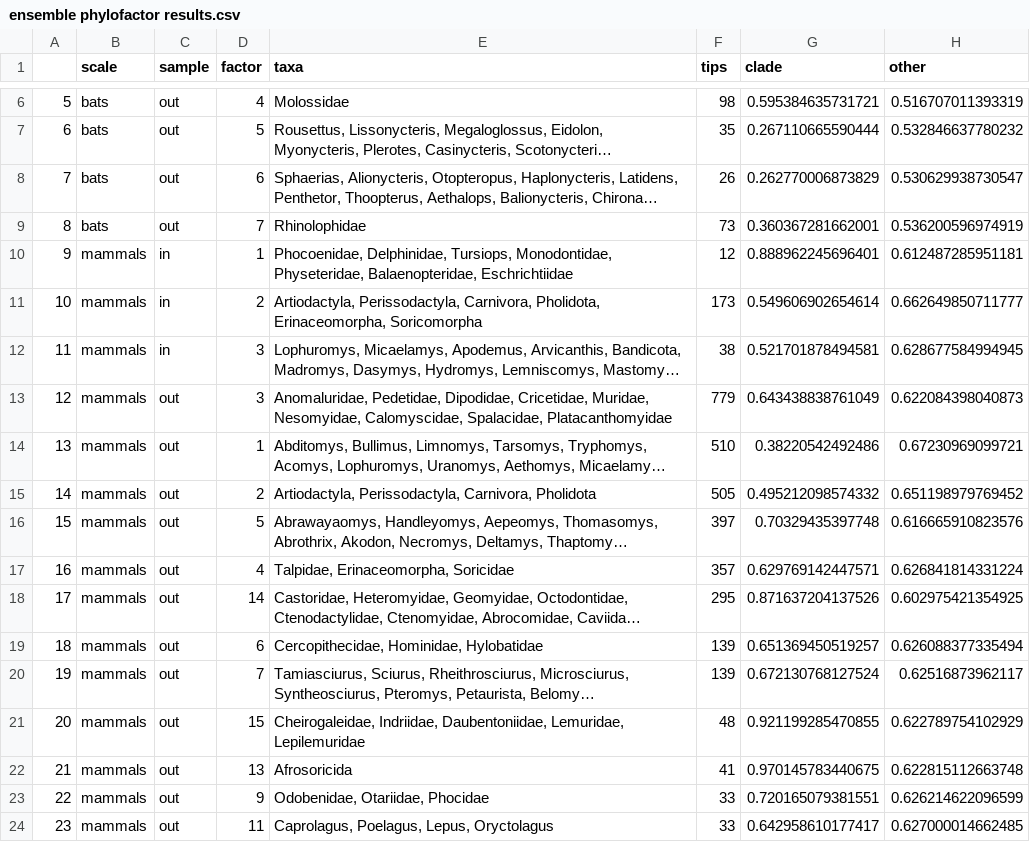
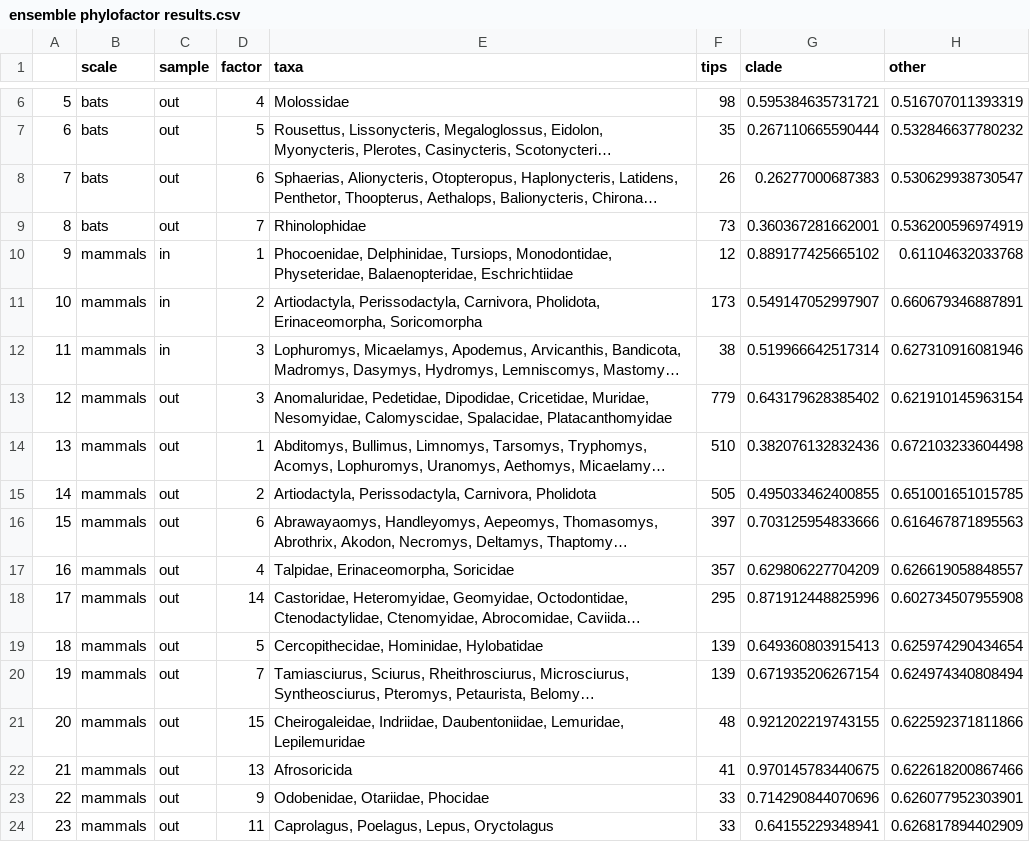
Before and after one commit to viralemergence/Fresnel, a CSV file: Output Files/ensemble phylofactor results.csv, drawn as a sheet; only a part is shown, gaps mark what is left out; long unchanged cells end in …; the diff covers the shown part only; the diff names each change by its address in the sheet, - before the commit and + after, or states it on an @@ line.

```diff
--- a/Output Files/ensemble phylofactor results.csv
+++ b/Output Files/ensemble phylofactor results.csv
-G8 (clade): 0.262770006873829
+G8 (clade): 0.26277000687383
-G10 (clade): 0.888962245696401
+G10 (clade): 0.889177425665102
-H10 (other): 0.612487285951181
+H10 (other): 0.61104632033768
-G11 (clade): 0.549606902654614
+G11 (clade): 0.549147052997907
-H11 (other): 0.662649850711777
+H11 (other): 0.660679346887891
-G12 (clade): 0.521701878494581
+G12 (clade): 0.519966642517314
-H12 (other): 0.628677584994945
+H12 (other): 0.627310916081946
-G13 (clade): 0.643438838761049
+G13 (clade): 0.643179628385402
-H13 (other): 0.622084398040873
+H13 (other): 0.621910145963154
-G14 (clade): 0.38220542492486
+G14 (clade): 0.382076132832436
-H14 (other): 0.67230969099721
+H14 (other): 0.672103233604498
-G15 (clade): 0.495212098574332
+G15 (clade): 0.495033462400855
-H15 (other): 0.651198979769452
+H15 (other): 0.651001651015785
-D16 (factor): 5
+D16 (factor): 6
-G16 (clade): 0.70329435397748
+G16 (clade): 0.703125954833666
-H16 (other): 0.616665910823576
+H16 (other): 0.616467871895563
-G17 (clade): 0.629769142447571
+G17 (clade): 0.629806227704209
-H17 (other): 0.626841814331224
+H17 (other): 0.626619058848557
-G18 (clade): 0.871637204137526
+G18 (clade): 0.871912448825996
-H18 (other): 0.602975421354925
+H18 (other): 0.602734507955908
-D19 (factor): 6
+D19 (factor): 5
-G19 (clade): 0.651369450519257
+G19 (clade): 0.649360803915413
-H19 (other): 0.626088377335494
+H19 (other): 0.625974290434654
-G20 (clade): 0.672130768127524
+G20 (clade): 0.671935206267154
-H20 (other): 0.62516873962117
+H20 (other): 0.624974340808494
-G21 (clade): 0.921199285470855
+G21 (clade): 0.921202219743155
-H21 (other): 0.622789754102929
+H21 (other): 0.622592371811866
-H22 (other): 0.622815112663748
+H22 (other): 0.622618200867466
-G23 (clade): 0.720165079381551
+G23 (clade): 0.714290844070696
-H23 (other): 0.626214622096599
+H23 (other): 0.626077952303901
-G24 (clade): 0.642958610177417
+G24 (clade): 0.64155229348941
-H24 (other): 0.627000014662485
+H24 (other): 0.626817894402909
```
Also changed, not shown: 6 edited cells elsewhere in this file, 9 other files.
